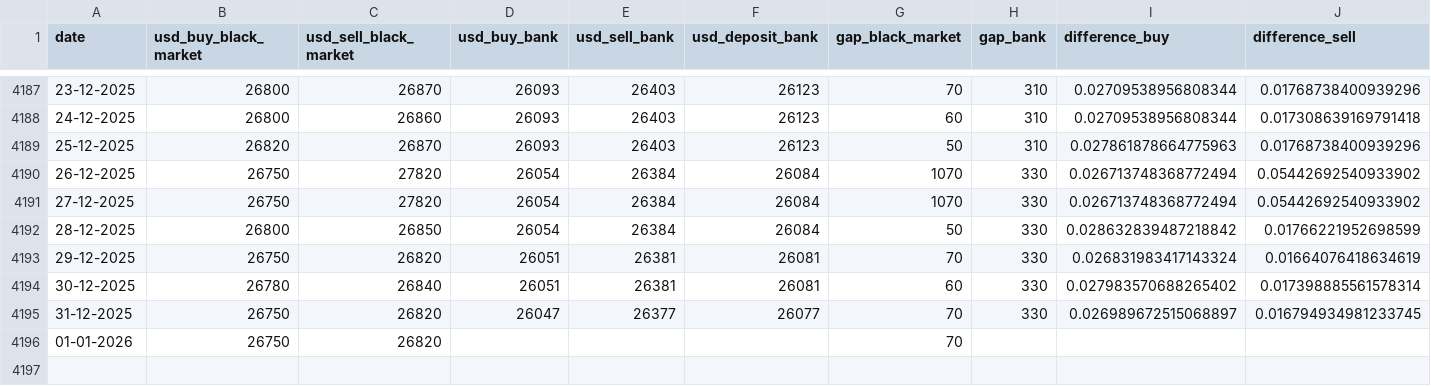
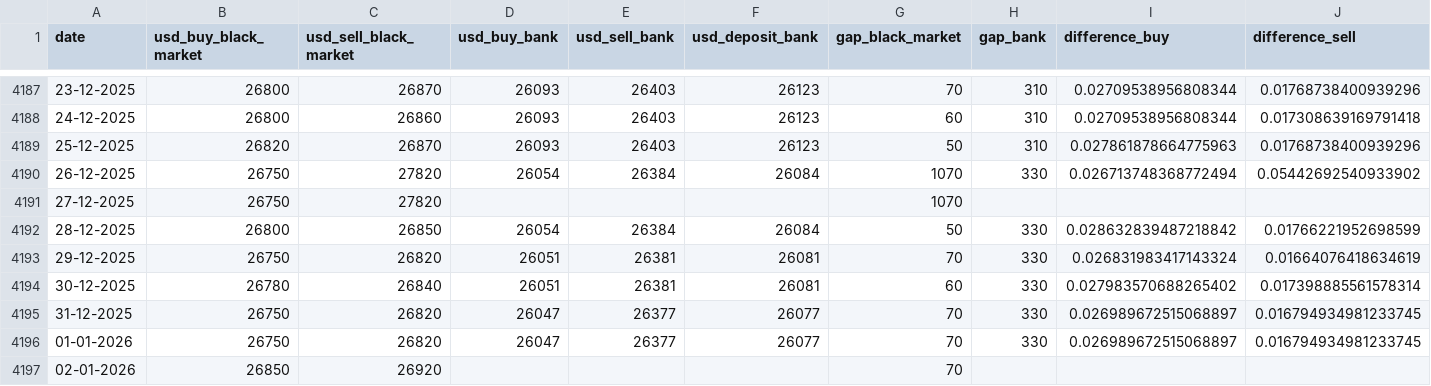
Before and after one commit to leeboo1993/cafef_data_github, a CSV file: usd_black_market/usd_market_data.csv, drawn as a sheet; only a part is shown, gaps mark what is left out.

```diff
--- a/usd_black_market/usd_market_data.csv
+++ b/usd_black_market/usd_market_data.csv
@@ -4190,3 +4190,3 @@ date,usd_buy_black_market,usd_sell_black_market,usd_buy_bank,usd_sell_bank,usd_d
 26-12-2025,26750,27820,26054,26384,26084,1070,330,0.026713748368772494,0.05442692540933902
-27-12-2025,26750,27820,26054,26384,26084,1070,330,0.026713748368772494,0.05442692540933902
+27-12-2025,26750,27820,,,,1070,,,
 28-12-2025,26800,26850,26054,26384,26084,50,330,0.028632839487218842,0.01766221952698599
@@ -4195,2 +4195,3 @@ date,usd_buy_black_market,usd_sell_black_market,usd_buy_bank,usd_sell_bank,usd_d
 31-12-2025,26750,26820,26047,26377,26077,70,330,0.026989672515068897,0.016794934981233745
-01-01-2026,26750,26820,,,,70,,,
+01-01-2026,26750,26820,26047,26377,26077,70,330,0.026989672515068897,0.016794934981233745
+02-01-2026,26850,26920,,,,70,,,
```
Also changed, not shown: 1 other file.
